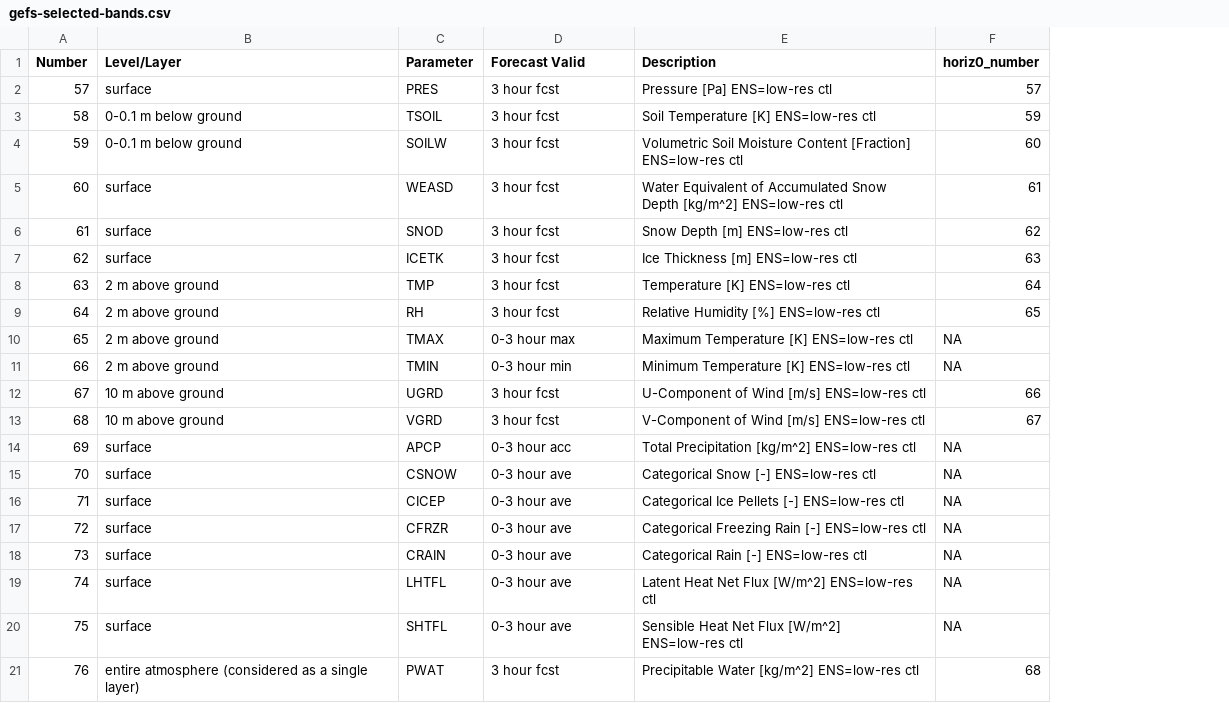
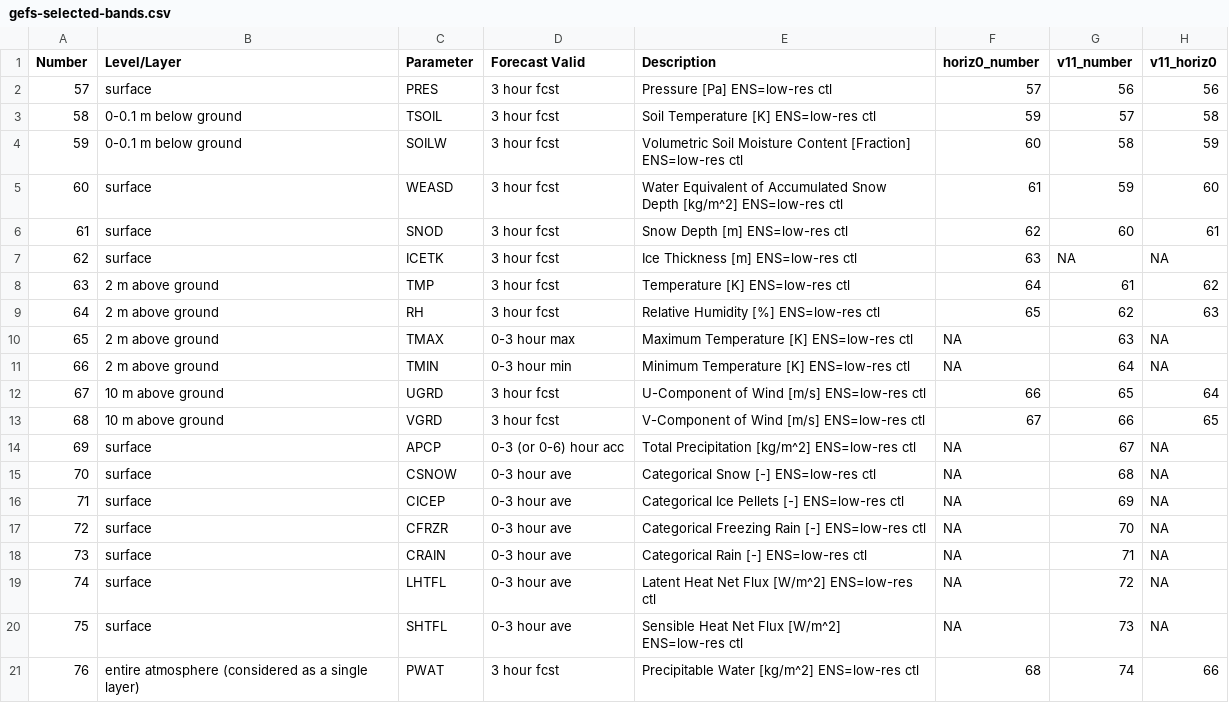
Before and after one commit to eco4cast/gefs4cast, a CSV file: inst/extdata/gefs-selected-bands.csv, drawn as a sheet; only a part is shown; the diff names each change by its address in the sheet, - before the commit and + after, or states it on an @@ line.

```diff
--- a/inst/extdata/gefs-selected-bands.csv
+++ b/inst/extdata/gefs-selected-bands.csv
+column G (v11_number), rows 2-21: 56 | 57 | 58 | 59 | 60 | NA | 61 | 62 | 63 | 64 | 65 | 66 | 67 | 68 | 69 | 70 | 71 | 72 | 73 | 74
+column H (v11_horiz0), rows 2-21: 56 | 58 | 59 | 60 | 61 | NA | 62 | 63 | NA | NA | 64 | 65 | NA | NA | NA | NA | NA | NA | NA | 66
-D14 (Forecast Valid): 0-3 hour acc
+D14 (Forecast Valid): 0-3 (or 0-6) hour acc
```
Also changed, not shown: 2 other files.
